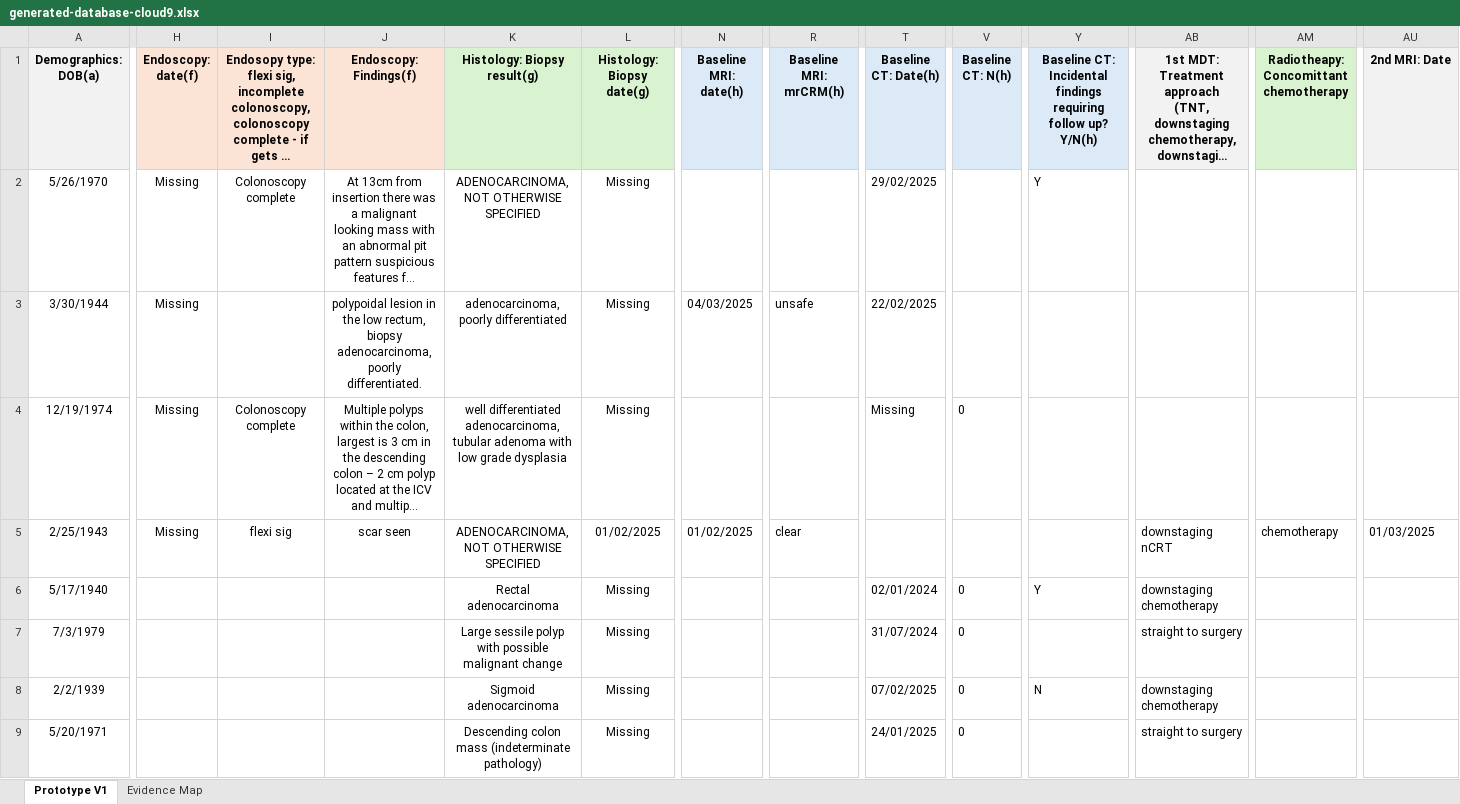
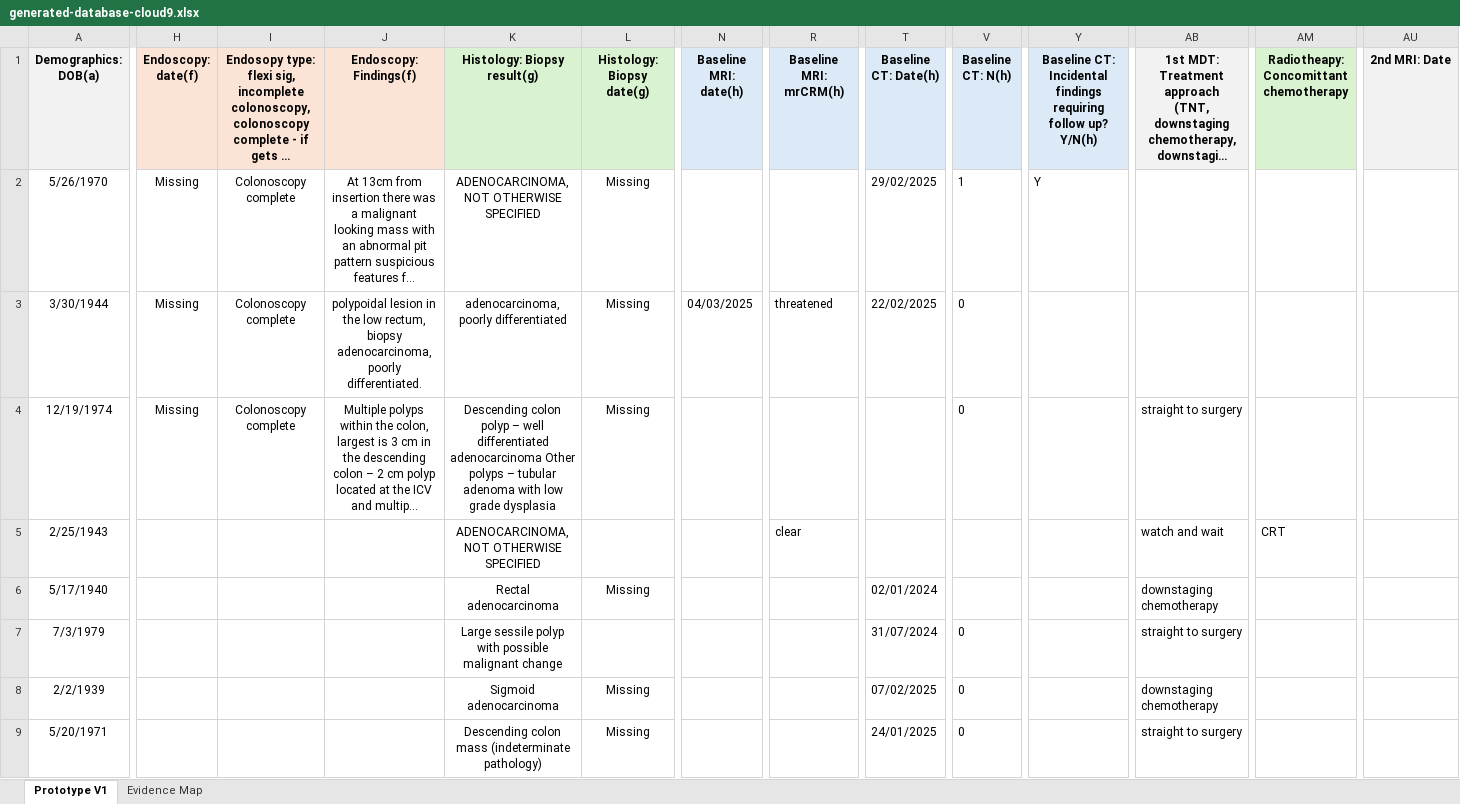
Before and after one commit to ParagE404/Clinical_AI_Hackathon_Team_Cloud9, an Excel workbook: cloud9-solution/output/generated-database-cloud9.xlsx, sheet Prototype V1, drawn as a sheet; only a part is shown, gaps mark what is left out; long unchanged cells end in …; values as stored, in another font and other column widths than the file's, no borders; the diff covers the shown part only; the diff names each change by its address in the sheet, - before the commit and + after, or states it on an @@ line.

```diff
--- a/cloud9-solution/output/generated-database-cloud9.xlsx (sheet Prototype V1)
+++ b/cloud9-solution/output/generated-database-cloud9.xlsx (sheet Prototype V1)
-V2 (Baseline CT: N(h)): (empty)
+V2 (Baseline CT: N(h)): 1
-I3: (empty)
+I3: Colonoscopy complete
-R3 (Baseline MRI: mrCRM(h)): unsafe
+R3 (Baseline MRI: mrCRM(h)): threatened
-V3 (Baseline CT: N(h)): (empty)
+V3 (Baseline CT: N(h)): 0
-K4 (Histology: Biopsy result(g)): well differentiated adenocarcinoma, tubular adenoma…
+K4 (Histology: Biopsy result(g)): Descending colon polyp – well differentiated adenocarcinoma Other polyps – tubular adenoma…
-T4 (Baseline CT: Date(h)): Missing
+T4 (Baseline CT: Date(h)): (empty)
-AB4: (empty)
+AB4: straight to surgery
-H5 (Endoscopy: date(f)): Missing
+H5 (Endoscopy: date(f)): (empty)
-I5: flexi sig
+I5: (empty)
-J5 (Endoscopy: Findings(f)): scar seen
+J5 (Endoscopy: Findings(f)): (empty)
-L5 (Histology: Biopsy date(g)): 01/02/2025
+L5 (Histology: Biopsy date(g)): (empty)
-N5 (Baseline MRI: date(h)): 01/02/2025
+N5 (Baseline MRI: date(h)): (empty)
-AB5: downstaging nCRT
+AB5: watch and wait
-AM5: chemotherapy
+AM5: CRT
-AU5 (2nd MRI: Date): 01/03/2025
+AU5 (2nd MRI: Date): (empty)
-V6 (Baseline CT: N(h)): 0
+V6 (Baseline CT: N(h)): (empty)
-Y6: Y
+Y6: (empty)
-L7 (Histology: Biopsy date(g)): Missing
+L7 (Histology: Biopsy date(g)): (empty)
-Y8: N
+Y8: (empty)
```
Also changed, not shown: 61 edited cells elsewhere in this sheet, sheet Evidence Map, 10 other files.
